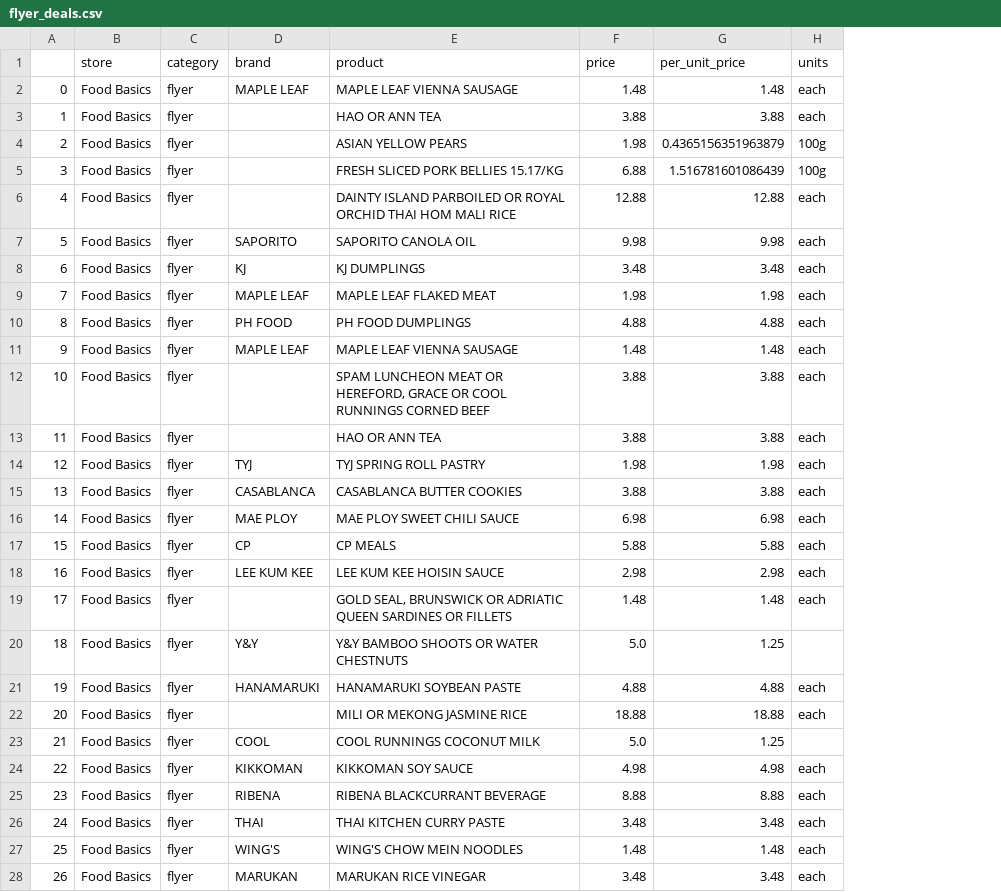
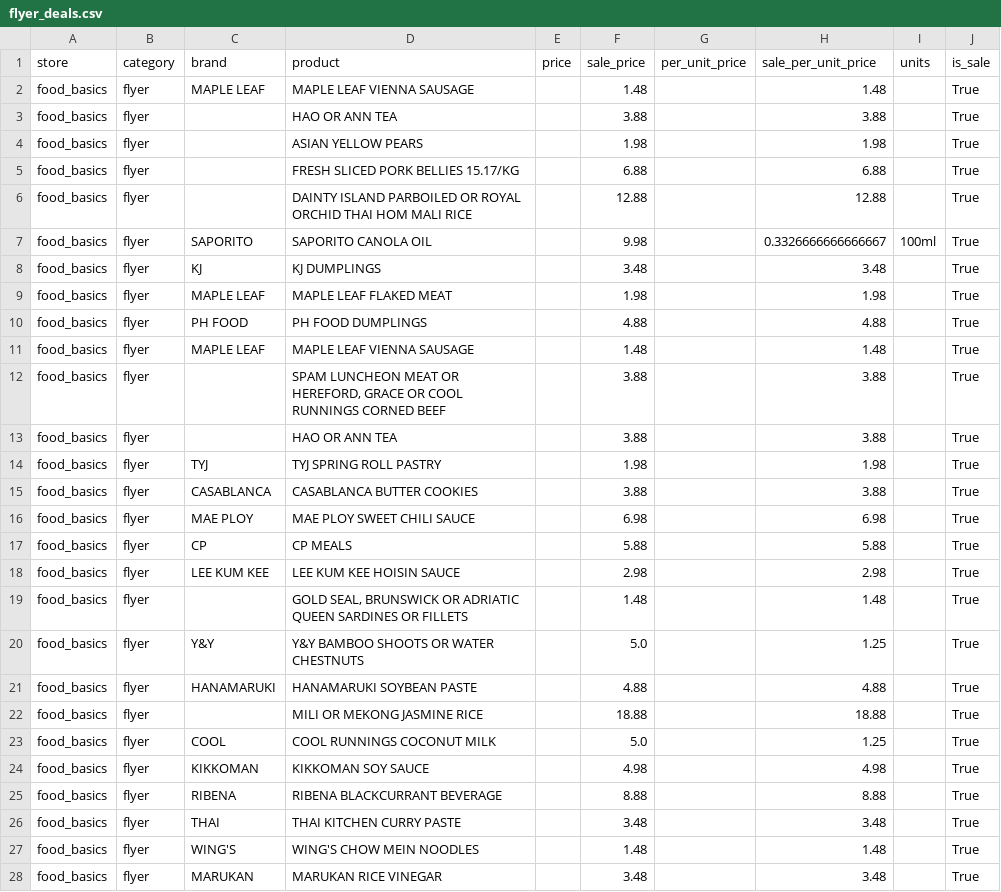
Before and after one commit to caitlan-krasinski/grocery-store-backend, a CSV file: clean_data/food_basics/flyer_deals.csv, drawn as a sheet; only a part is shown; removed rows and columns are numbered as before the commit, all else as after; the diff covers the shown part only; the diff names each change by its address in the sheet, - before the commit and + after, or states it on an @@ line.

```diff
--- a/clean_data/food_basics/flyer_deals.csv
+++ b/clean_data/food_basics/flyer_deals.csv
-column A, rows 2-28: 0 | 1 | 2 | 3 | 4 | 5 | 6 | 7 | 8 | 9 | 10 | 11 | 12 | 13 | 14 | 15 | 16 | 17 | 18 | 19 | 20 | 21 | 22 | 23 | 24 | 25 | 26
+column E (price), empty
+column G (per_unit_price), empty
+column J (is_sale), rows 2-28: all True
-F1: price
+F1: sale_price
-H1: per_unit_price
+H1: sale_per_unit_price
-A2:A28 (store): Food Basics
+A2:A28 (store): food_basics
-I2:I3 (units): each
+I2:I3 (units): (empty)
-H4 (sale_per_unit_price): 0.4365156351963879
+H4 (sale_per_unit_price): 1.98
-I4:I5 (units): 100g
+I4:I5 (units): (empty)
-H5 (sale_per_unit_price): 1.516781601086439
+H5 (sale_per_unit_price): 6.88
-I6 (units): each
+I6 (units): (empty)
-H7 (sale_per_unit_price): 9.98
+H7 (sale_per_unit_price): 0.3326666666666667
-I7 (units): each
+I7 (units): 100ml
-I8:I19 (units): each
+I8:I19 (units): (empty)
-I21:I22 (units): each
+I21:I22 (units): (empty)
-I24:I28 (units): each
+I24:I28 (units): (empty)
```
Also changed, not shown: 32 edited cells elsewhere in this file, clean_data/freshco/flyer_deals.csv, clean_data/sobeys/flyer_deals.csv, 23 other files.
